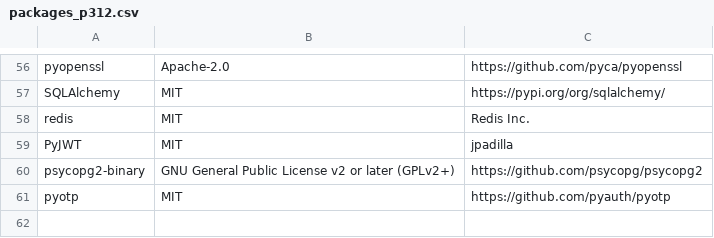
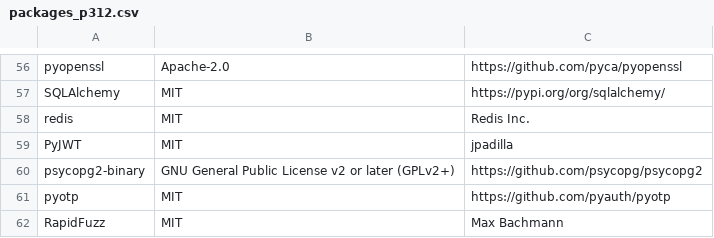
Before and after one commit to keithrozario/Klayers, a CSV file: pipeline/config/packages_p312.csv, drawn as a sheet; only a part is shown, gaps mark what is left out; the diff names each change by its address in the sheet, - before the commit and + after, or states it on an @@ line.

Commit message:
Update packages_p312.csv (#485)

```diff
--- a/pipeline/config/packages_p312.csv
+++ b/pipeline/config/packages_p312.csv
+row 62: RapidFuzz | MIT | Max Bachmann
```
